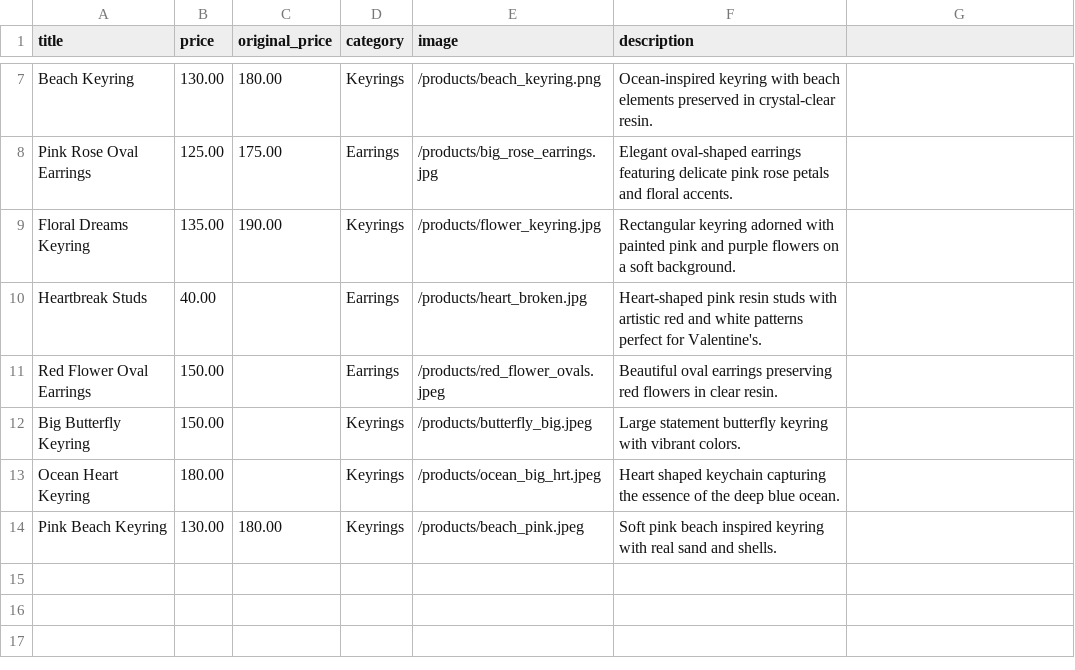
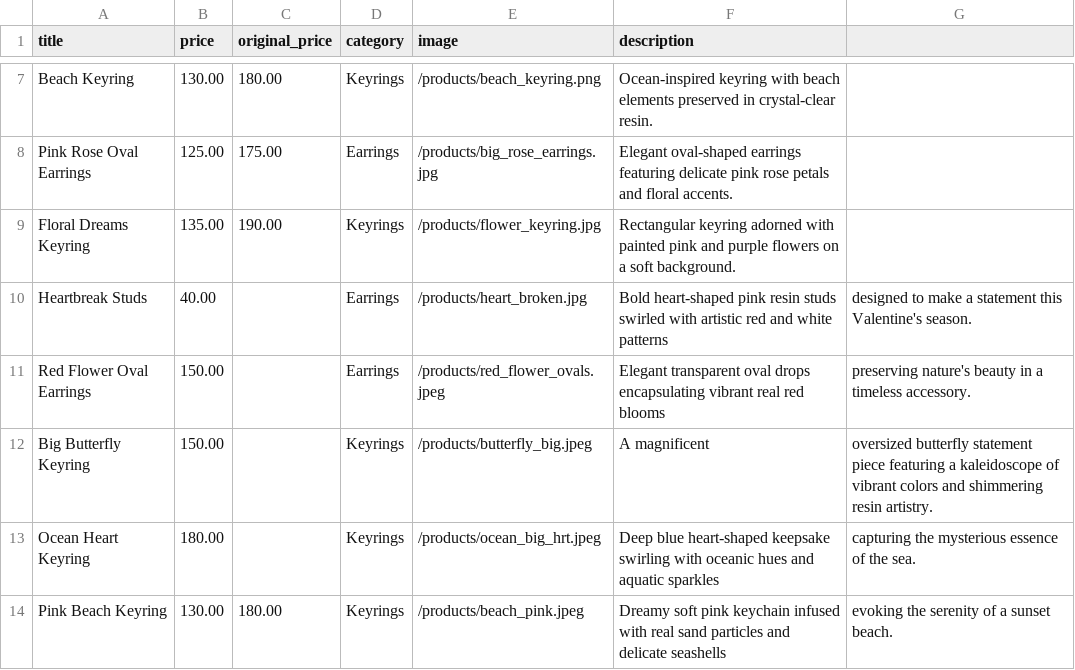
Before and after one commit to NikhitaB15/resin_keyring_dreams, a CSV file: products_upload.csv, drawn as a sheet; only a part is shown, gaps mark what is left out.

Commit message:
added_descriptions_and_phone_uploads

```diff
--- a/products_upload.csv
+++ b/products_upload.csv
@@ -9,6 +9,6 @@ Pink Rose Oval Earrings,125.00,175.00,Earrings,/products/big_rose_earrings.jpg,E
 Floral Dreams Keyring,135.00,190.00,Keyrings,/products/flower_keyring.jpg,Rectangular keyring adorned with painted pink and purple flowers on a soft background.
-Heartbreak Studs,40.00,,Earrings,/products/heart_broken.jpg,Heart-shaped pink resin studs with artistic red and white patterns perfect for Valentine's.
-Red Flower Oval Earrings,150.00,,Earrings,/products/red_flower_ovals.jpeg,Beautiful oval earrings preserving red flowers in clear resin.
-Big Butterfly Keyring,150.00,,Keyrings,/products/butterfly_big.jpeg,Large statement butterfly keyring with vibrant colors.
-Ocean Heart Keyring,180.00,,Keyrings,/products/ocean_big_hrt.jpeg,Heart shaped keychain capturing the essence of the deep blue ocean.
-Pink Beach Keyring,130.00,180.00,Keyrings,/products/beach_pink.jpeg,Soft pink beach inspired keyring with real sand and shells.
+Heartbreak Studs,40.00,,Earrings,/products/heart_broken.jpg,Bold heart-shaped pink resin studs swirled with artistic red and white patterns, designed to make a statement this Valentine's season.
+Red Flower Oval Earrings,150.00,,Earrings,/products/red_flower_ovals.jpeg,Elegant transparent oval drops encapsulating vibrant real red blooms, preserving nature's beauty in a timeless accessory.
+Big Butterfly Keyring,150.00,,Keyrings,/products/butterfly_big.jpeg,A magnificent, oversized butterfly statement piece featuring a kaleidoscope of vibrant colors and shimmering resin artistry.
+Ocean Heart Keyring,180.00,,Keyrings,/products/ocean_big_hrt.jpeg,Deep blue heart-shaped keepsake swirling with oceanic hues and aquatic sparkles, capturing the mysterious essence of the sea.
+Pink Beach Keyring,130.00,180.00,Keyrings,/products/beach_pink.jpeg,Dreamy soft pink keychain infused with real sand particles and delicate seashells, evoking the serenity of a sunset beach.
```
Also changed, not shown: 1 other file.
